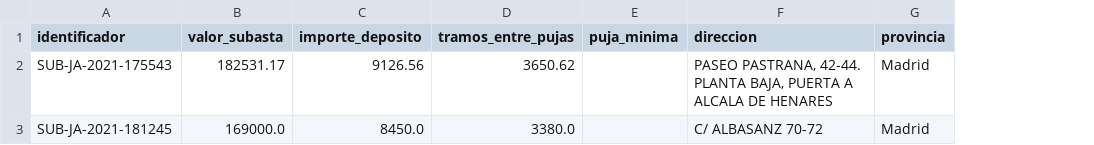
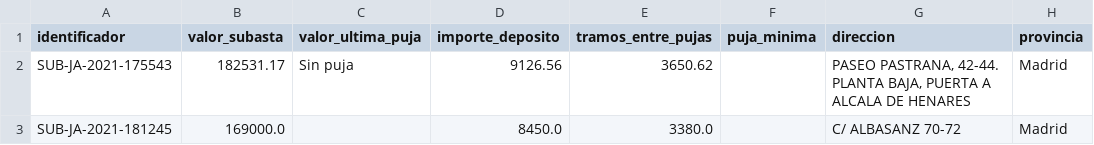
Before and after one commit to ruruben/boe, a CSV file: Madrid/lotes.csv, drawn as a sheet; only a part is shown; the diff names each change by its address in the sheet, - before the commit and + after, or states it on an @@ line.

```diff
--- a/Madrid/lotes.csv
+++ b/Madrid/lotes.csv
+column C (valor_ultima_puja), row 2: Sin puja
```
Also changed, not shown: Madrid/subastaDato.csv, Malaga/lotes.csv, 5 other files.
